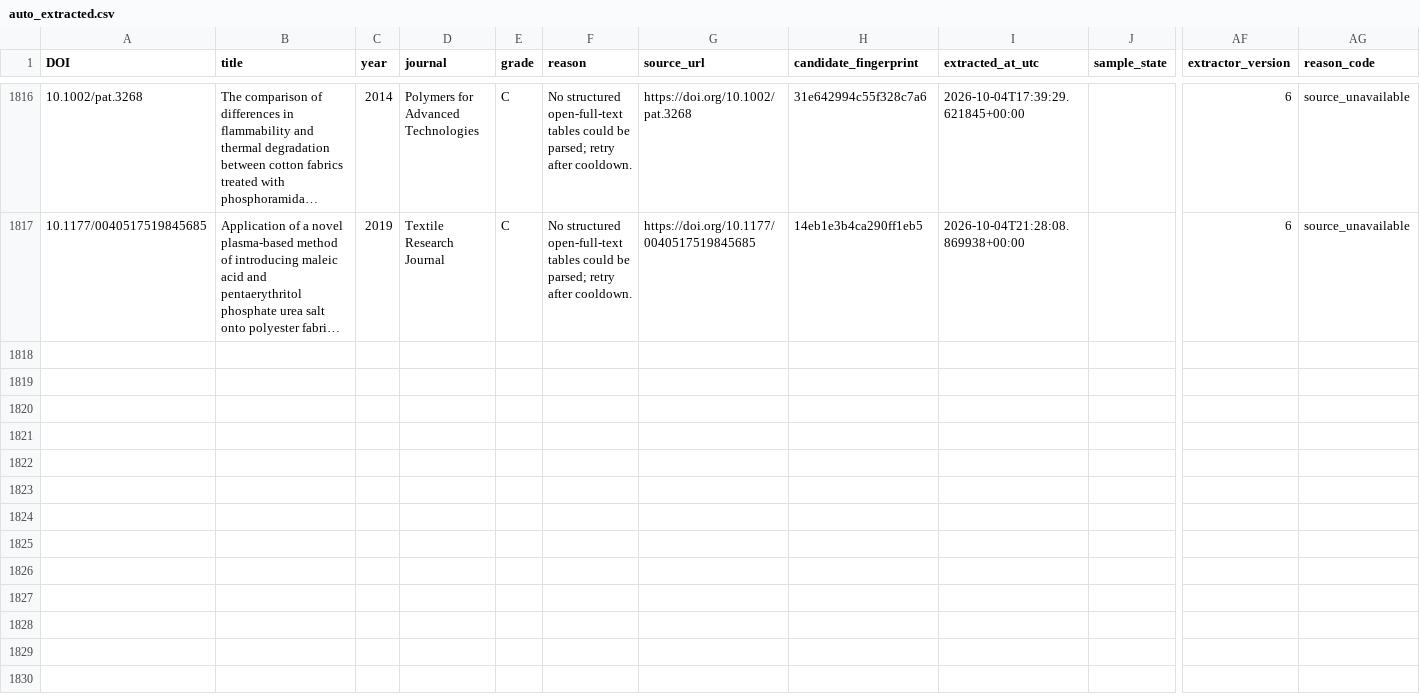
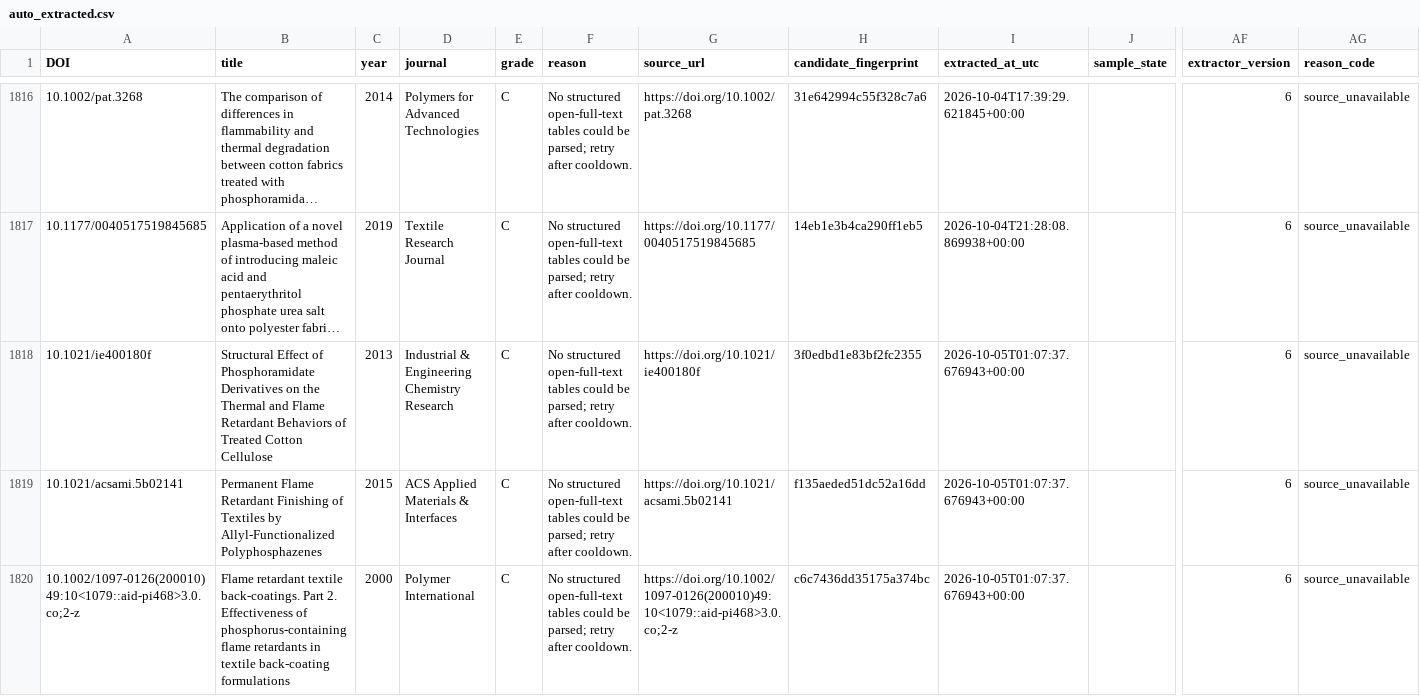
Before and after one commit to PolyFT/textile-tga-database, a CSV file: data/automation/auto_extracted.csv, drawn as a sheet; only a part is shown, gaps mark what is left out; long unchanged cells end in …; rows hold the shown columns only; the diff names each change by its address in the sheet, - before the commit and + after, or states it on an @@ line.

```diff
--- a/data/automation/auto_extracted.csv
+++ b/data/automation/auto_extracted.csv
+row 1818: 10.1021/ie400180f | Structural Effect of Phosphoramidate Derivatives on the Thermal and Flame Retardant Behaviors of Treated Cotton Cellulose | 2013 | Industrial & Engineering Chemistry Research | C | No structured open-full-text tables could be parsed; retry after cooldown. | https://doi.org/10.1021/ie400180f | 3f0edbd1e83bf2fc2355 | 2026-10-05T01:07:37.676943+00:00 |  | 6 | source_unavailable
+row 1819: 10.1021/acsami.5b02141 | Permanent Flame Retardant Finishing of Textiles by Allyl-Functionalized Polyphosphazenes | 2015 | ACS Applied Materials & Interfaces | C | No structured open-full-text tables could be parsed; retry after cooldown. | https://doi.org/10.1021/acsami.5b02141 | f135aeded51dc52a16dd | 2026-10-05T01:07:37.676943+00:00 |  | 6 | source_unavailable
+row 1820: 10.1002/1097-0126(200010)49:10<1079::aid-pi468>3.0.co;2-z | Flame retardant textile back-coatings. Part 2. Effectiveness of phosphorus-containing flame retardants in textile back-coating formulations | 2000 | Polymer International | C | No structured open-full-text tables could be parsed; retry after cooldown. | https://doi.org/10.1002/1097-0126(200010)49:10<1079::aid-pi468>3.0.co;2-z | c6c7436dd35175a374bc | 2026-10-05T01:07:37.676943+00:00 |  | 6 | source_unavailable
```
Also changed, not shown: data/automation/review_queue.csv, 1 other file.
